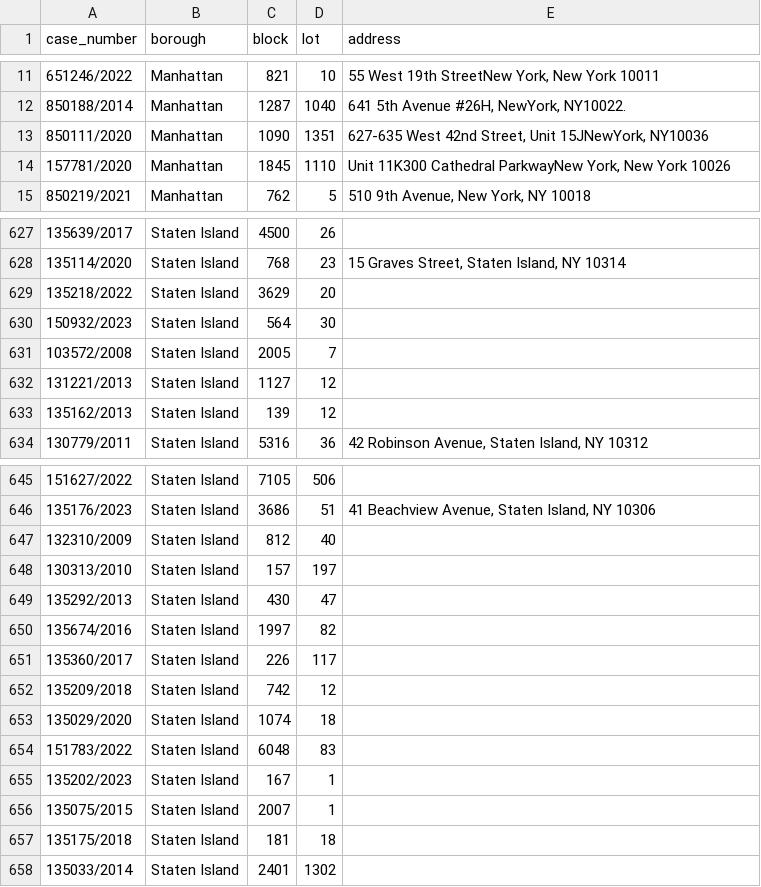
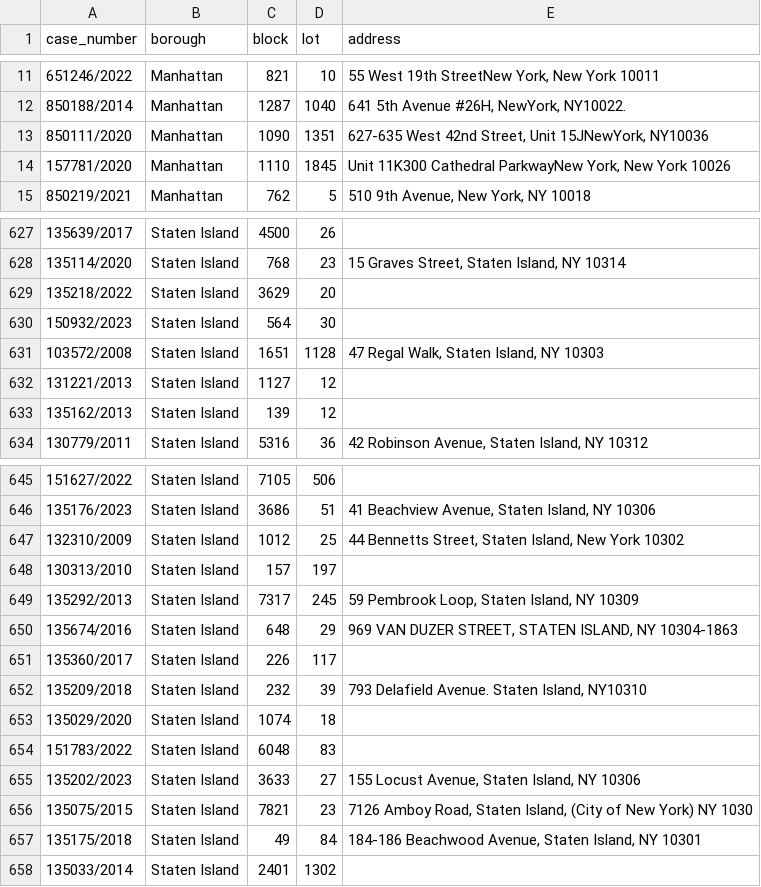
Before and after one commit to ivoytov/manhattan, a CSV file: foreclosures/lots.csv, drawn as a sheet; only a part is shown, gaps mark what is left out.

```diff
--- a/foreclosures/lots.csv
+++ b/foreclosures/lots.csv
@@ -13,3 +13,3 @@ case_number,borough,block,lot,address
 850111/2020,Manhattan,1090,1351,"627-635 West 42nd Street, Unit 15JNewYork, NY10036"
-157781/2020,Manhattan,1845,1110,"Unit 11K300 Cathedral ParkwayNew York, New York 10026"
+157781/2020,Manhattan,1110,1845,"Unit 11K300 Cathedral ParkwayNew York, New York 10026"
 850219/2021,Manhattan,762,5,"510 9th Avenue, New York, NY 10018"
@@ -630,3 +630,3 @@ case_number,borough,block,lot,address
 150932/2023,Staten Island,564,30,
-103572/2008,Staten Island,2005,7,
+103572/2008,Staten Island,1651,1128,"47 Regal Walk, Staten Island, NY 10303"
 131221/2013,Staten Island,1127,12,
@@ -646,13 +646,13 @@ case_number,borough,block,lot,address
 135176/2023,Staten Island,3686,51,"41 Beachview Avenue, Staten Island, NY 10306"
-132310/2009,Staten Island,812,40,
+132310/2009,Staten Island,1012,25,"44 Bennetts Street, Staten Island, New York 10302"
 130313/2010,Staten Island,157,197,
-135292/2013,Staten Island,430,47,
-135674/2016,Staten Island,1997,82,
+135292/2013,Staten Island,7317,245,"59 Pembrook Loop, Staten Island, NY 10309"
+135674/2016,Staten Island,648,29,"969 VAN DUZER STREET, STATEN ISLAND, NY 10304-1863"
 135360/2017,Staten Island,226,117,
-135209/2018,Staten Island,742,12,
+135209/2018,Staten Island,232,39,"793 Delafield Avenue. Staten Island, NY10310"
 135029/2020,Staten Island,1074,18,
 151783/2022,Staten Island,6048,83,
-135202/2023,Staten Island,167,1,
-135075/2015,Staten Island,2007,1,
-135175/2018,Staten Island,181,18,
+135202/2023,Staten Island,3633,27,"155 Locust Avenue, Staten Island, NY 10306"
+135075/2015,Staten Island,7821,23,"7126 Amboy Road, Staten Island, (City of New York) NY 1030"
+135175/2018,Staten Island,49,84,"184-186 Beachwood Avenue, Staten Island, NY 10301"
 135033/2014,Staten Island,2401,1302,
```
Also changed, not shown: 2 other files.
